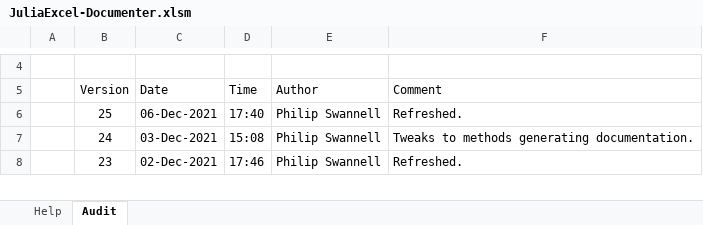
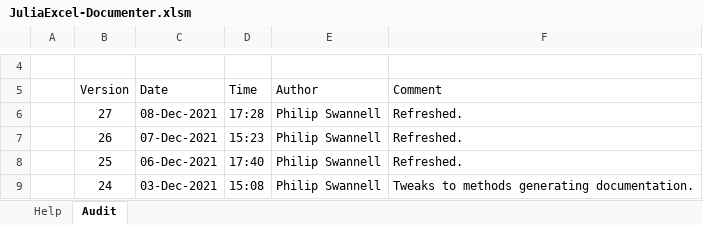
Before and after one commit to PGS62/JuliaExcel.jl, an Excel workbook: workbooks/JuliaExcel-Documenter.xlsm, sheet Audit, drawn as a sheet; only a part is shown, gaps mark what is left out; the shorter side is filled out with more unchanged rows; values as stored, in another font and other column widths than the file's, no borders; the diff names each change by its address in the sheet, - before the commit and + after, or states it on an @@ line.

Commit message:
Non backwards-compatible change to JuliaLaunch
81	08-Dec-2021	17:14	Philip Swannell	Non-backwards compatible changes to JuliaLaunch. Can no longer specify the location of the JuliaExecutable (seemed not useful in practice, can always edit the PATH) and can specify packages to load. Turns out that packages should be "used" (via `using PackageName`) before the call to `using JuliaExcel`. That (seems to, fingers crossed) avoid "world age" problems that can be encountered when using Julia's eval function. We want to avoid defining the functions of JuliaEval (notably `encode_for_xl`) before we define the types it may operate on.
80	07-Dec-2021	15:19	Philip Swannell	Added exportStatements as arg to JuliaLaunch.

```diff
--- a/workbooks/JuliaExcel-Documenter.xlsm (sheet Audit)
+++ b/workbooks/JuliaExcel-Documenter.xlsm (sheet Audit)
+row 6:  | 27 | 08-Dec-2021 | 17:28 | Philip Swannell | Refreshed.
+row 7:  | 26 | 07-Dec-2021 | 15:23 | Philip Swannell | Refreshed.
```
Also changed, not shown: sheet Help, 6 other files.
